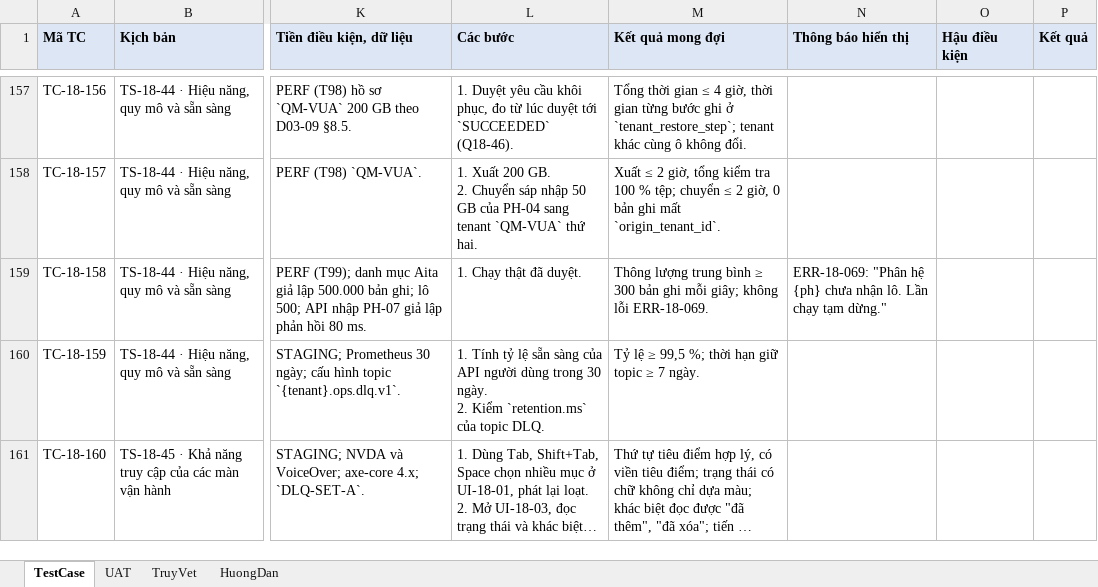
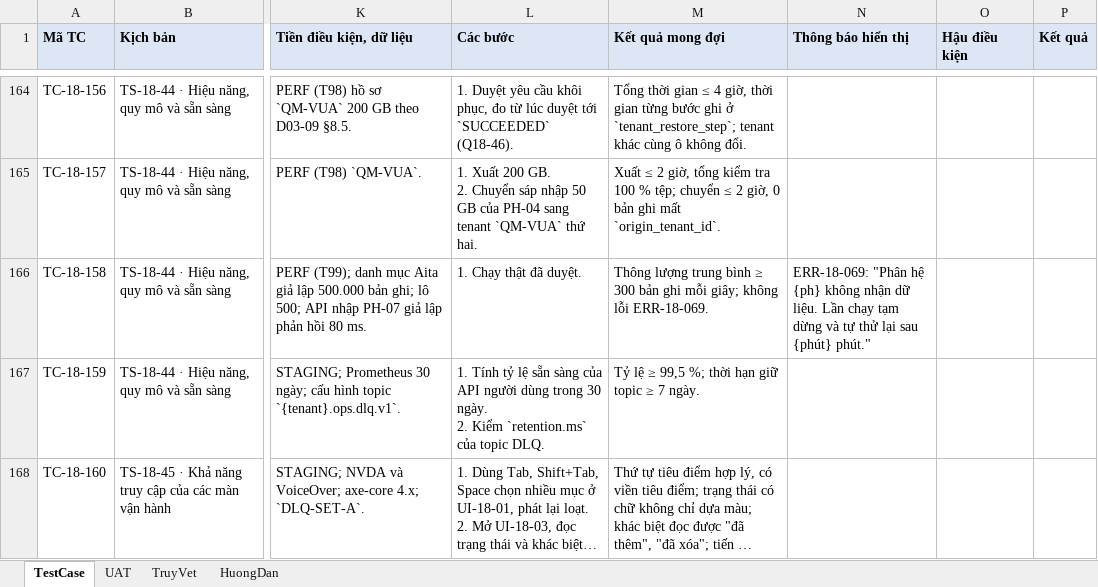
Before and after one commit to caprocute/DATAHUB, an Excel workbook: datahub-docs/05-kiem-thu/test-case/ph18/D05-02-PH18-test-case.xlsx, sheet TestCase, drawn as a sheet; only a part is shown, gaps mark what is left out; long unchanged cells end in …; values as stored, in another font and other column widths than the file's, no borders; addresses are those after the commit; the diff covers the shown part only; the diff names each change by its address in the sheet, - before the commit and + after, or states it on an @@ line.

```diff
--- a/datahub-docs/05-kiem-thu/test-case/ph18/D05-02-PH18-test-case.xlsx (sheet TestCase)
+++ b/datahub-docs/05-kiem-thu/test-case/ph18/D05-02-PH18-test-case.xlsx (sheet TestCase)
-N166 (Thông báo hiển thị): …hệ {ph} chưa nhận lô. Lần chạy tạm dừng."
+N166 (Thông báo hiển thị): …hệ {ph} không nhận dữ liệu. Lần chạy tạm dừng và tự thử lại sau {phút} phút."
```
Also changed, not shown: 7 added rows and 44 edited cells elsewhere in this sheet, sheet TruyVet, sheet HuongDan, 45 other files.
